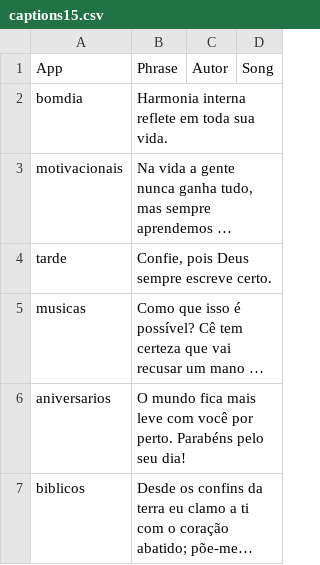
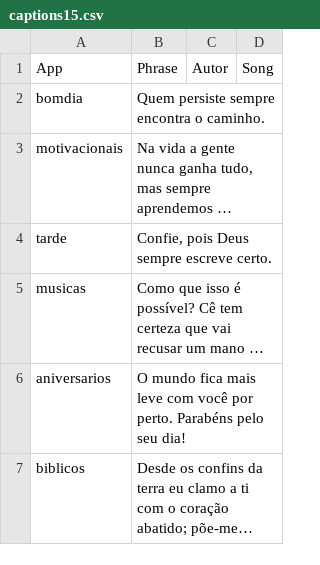
Before and after one commit to Luccas-Medina/automated_instagram_posts, a CSV file: images/captions15.csv, drawn as a sheet; long unchanged cells end in …; the diff names each change by its address in the sheet, - before the commit and + after, or states it on an @@ line.

Commit message:
Update captions15.csv - bomdia phrase

```diff
--- a/images/captions15.csv
+++ b/images/captions15.csv
-B2: Harmonia interna reflete em toda sua vida.
+B2: Quem persiste sempre encontra o caminho.
```
